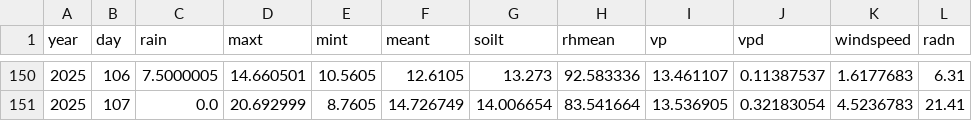
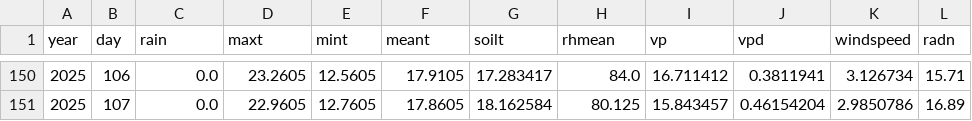
Before and after one commit to VaggAthanasakis/MultiAgent_Apsimx, a CSV file: APSIM_FILES/id_62.csv (was APSIM_FILES/Heraklion.csv), drawn as a sheet; only a part is shown, gaps mark what is left out; the diff covers the shown part only.

```diff
--- a/APSIM_FILES/Heraklion.csv
+++ b/APSIM_FILES/id_62.csv
@@ -150,2 +150,2 @@ year,day,rain,maxt,mint,meant,soilt,rhmean,vp,vpd,windspeed,radn
-2025,106,7.5000005,14.660501,10.5605,12.6105,13.273,92.583336,13.461107,0.11387537,1.6177683,6.31
-2025,107,0.0,20.692999,8.7605,14.726749,14.006654,83.541664,13.536905,0.32183054,4.5236783,21.41
+2025,106,0.0,23.2605,12.5605,17.9105,17.283417,84.0,16.711412,0.3811941,3.126734,15.71
+2025,107,0.0,22.9605,12.7605,17.8605,18.162584,80.125,15.843457,0.46154204,2.9850786,16.89
```
Also changed, not shown: 54 edited cells elsewhere in this file, 14 other files.
